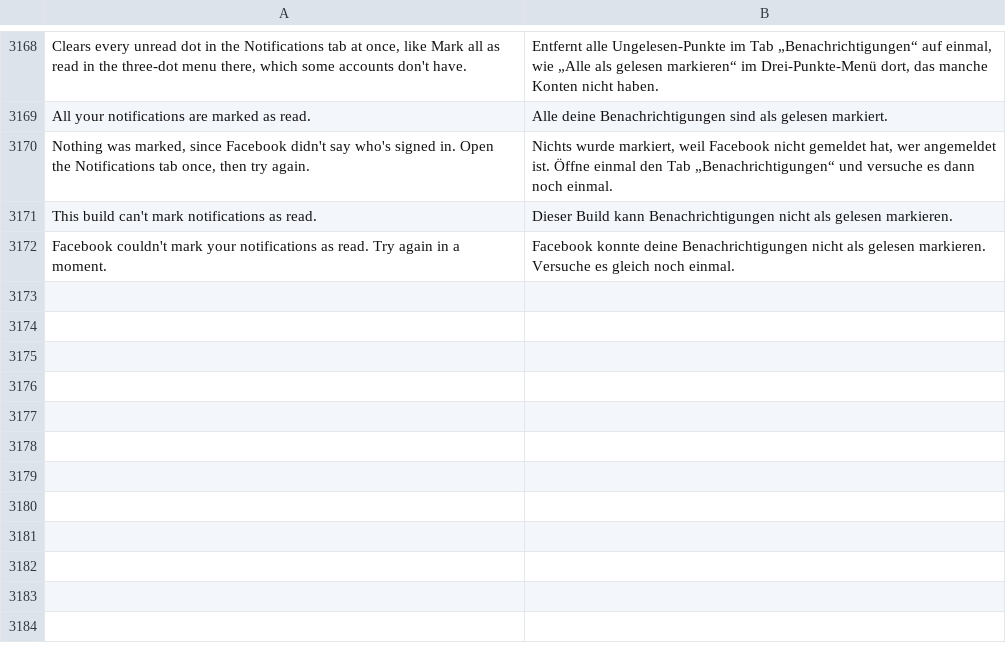
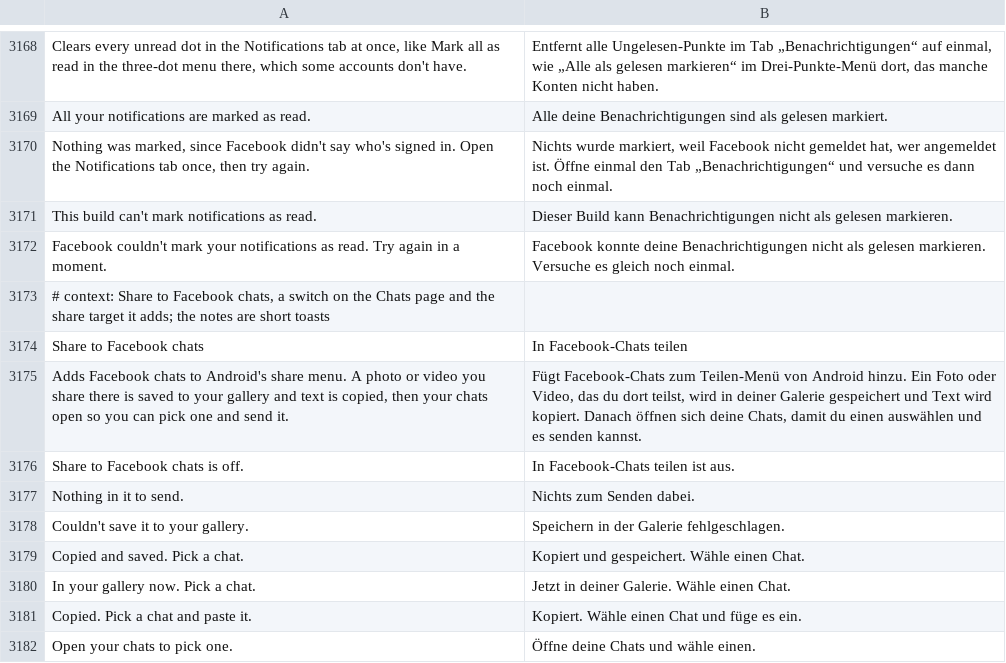
Before and after one commit to SysAdminDoc/HushFacebook, a TSV file: extensions/shared/library/src/main/l10n/de.tsv, drawn as a sheet; only a part is shown, gaps mark what is left out.

```diff
--- a/extensions/shared/library/src/main/l10n/de.tsv
+++ b/extensions/shared/library/src/main/l10n/de.tsv
@@ -3172 +3172,11 @@ This build can't mark notifications as read.	Dieser Build kann Benachrichtigunge
 Facebook couldn't mark your notifications as read. Try again in a moment.	Facebook konnte deine Benachrichtigungen nicht als gelesen markieren. Versuche es gleich noch einmal.
+# context: Share to Facebook chats, a switch on the Chats page and the share target it adds; the notes are short toasts
+Share to Facebook chats	In Facebook-Chats teilen
+Adds Facebook chats to Android's share menu. A photo or video you share there is saved to your gallery and text is copied, then your chats open so you can pick one and send it.	Fügt Facebook-Chats zum Teilen-Menü von Android hinzu. Ein Foto oder Video, das du dort teilst, wird in deiner Galerie gespeichert und Text wird kopiert. Danach öffnen sich deine Chats, damit du einen auswählen und es senden kannst.
+Share to Facebook chats is off.	In Facebook-Chats teilen ist aus.
+Nothing in it to send.	Nichts zum Senden dabei.
+Couldn't save it to your gallery.	Speichern in der Galerie fehlgeschlagen.
+Copied and saved. Pick a chat.	Kopiert und gespeichert. Wähle einen Chat.
+In your gallery now. Pick a chat.	Jetzt in deiner Galerie. Wähle einen Chat.
+Copied. Pick a chat and paste it.	Kopiert. Wähle einen Chat und füge es ein.
+Open your chats to pick one.	Öffne deine Chats und wähle einen.
```
Also changed, not shown: extensions/shared/library/src/main/l10n/ar.tsv, extensions/shared/library/src/main/l10n/ko.tsv, 48 other files.
